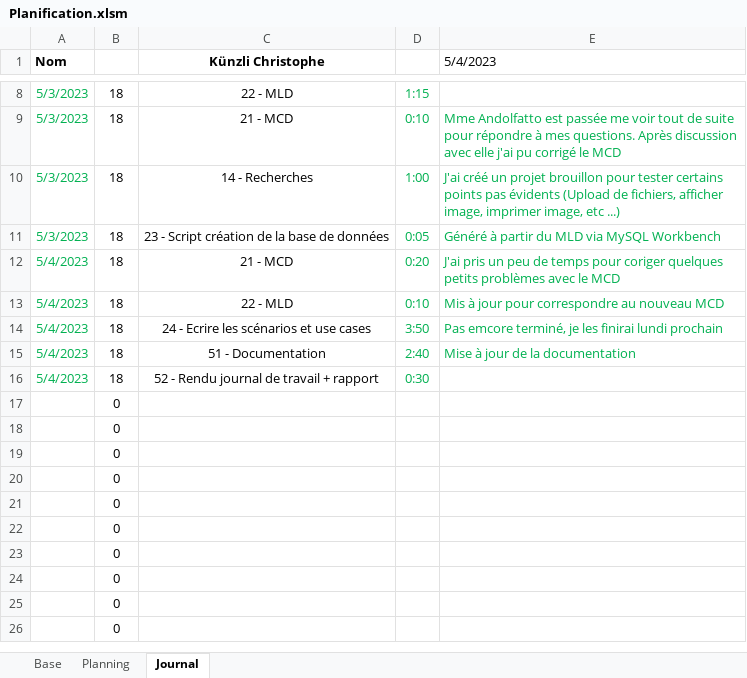
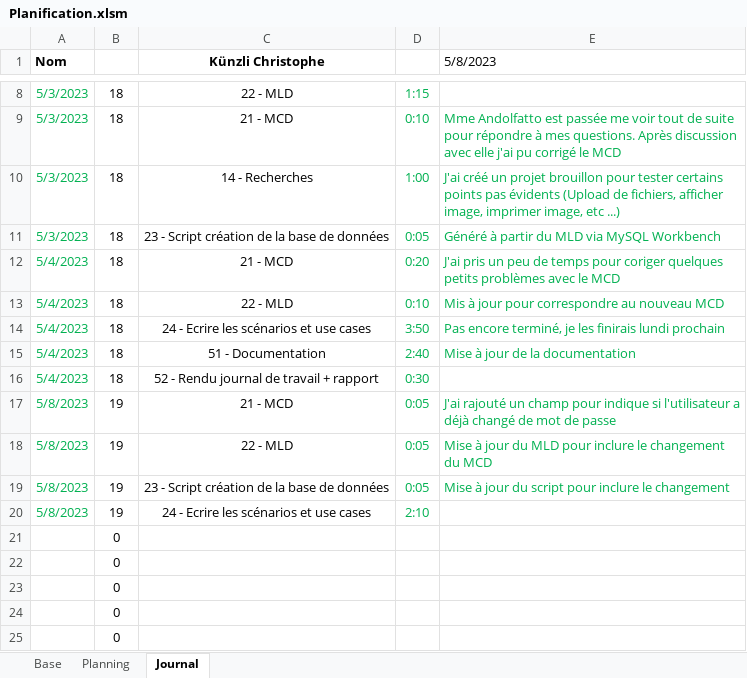
Before and after one commit to ChristopheKunzli/Gestionnaire-factures, an Excel workbook: Documentation/Planification.xlsm, sheet Journal, drawn as a sheet; only a part is shown, gaps mark what is left out; the shorter side is filled out with more unchanged rows; values as stored, in another font and other column widths than the file's, no borders; charts and pictures not drawn; removed rows and columns are numbered as before the commit, all else as after; the diff names each change by its address in the sheet, - before the commit and + after, or states it on an @@ line.

Commit message:
Update JDT

```diff
--- a/Documentation/Planification.xlsm (sheet Journal)
+++ b/Documentation/Planification.xlsm (sheet Journal)
-E1: 5/4/2023
+E1: 5/8/2023
-E14 (5/8/2023): Pas emcore terminé, je les finirai lundi prochain
+E14 (5/8/2023): Pas encore terminé, je les finirais lundi prochain
-row 17:  | 0
-row 18:  | 0
-row 19:  | 0
-row 20:  | 0
+row 17: 5/8/2023 | 19 | 21 - MCD | 0:05 | J'ai rajouté un champ pour indique si l'utilisateur a déjà changé de mot de passe
+row 18: 5/8/2023 | 19 | 22 - MLD | 0:05 | Mise à jour du MLD pour inclure le changement du MCD
+row 19: 5/8/2023 | 19 | 23 - Script création de la base de données | 0:05 | Mise à jour du script pour inclure le changement
+row 20: 5/8/2023 | 19 | 24 - Ecrire les scénarios et use cases | 2:10
```
Also changed, not shown: sheet Planning.
